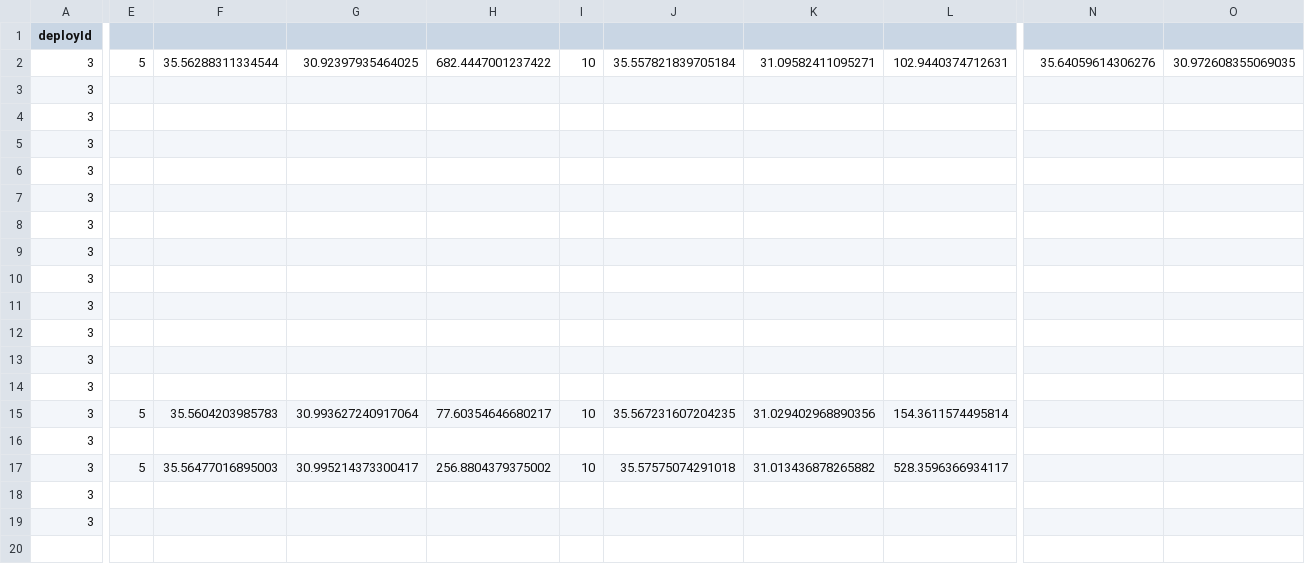
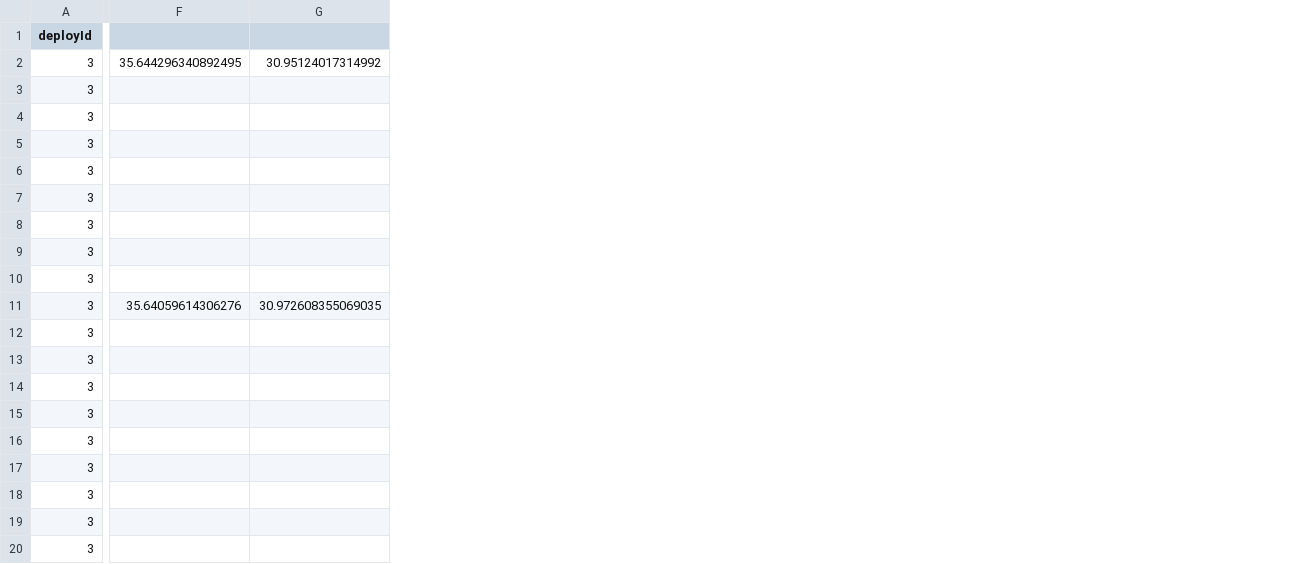
Before and after one commit to nettaricher/ruth-backend, a CSV file: simulator/deploys.csv, drawn as a sheet; only a part is shown, gaps mark what is left out; removed rows and columns are numbered as before the commit, all else as after; rows hold the shown columns only; the diff covers the shown part only; the diff names each change by its address in the sheet, - before the commit and + after, or states it on an @@ line.

```diff
--- a/simulator/deploys.csv
+++ b/simulator/deploys.csv
-column E, rows 2-17: 5 |  |  |  |  |  |  |  |  |  |  |  |  | 5 |  | 5
-column F, rows 2-17: 35.56288311334544 |  |  |  |  |  |  |  |  |  |  |  |  | 35.5604203985783 |  | 35.56477016895003
-column G, rows 2-17: 30.92397935464025 |  |  |  |  |  |  |  |  |  |  |  |  | 30.993627240917064 |  | 30.995214373300417
-column H, rows 2-17: 682.4447001237422 |  |  |  |  |  |  |  |  |  |  |  |  | 77.60354646680217 |  | 256.8804379375002
-column I, rows 2-17: 10 |  |  |  |  |  |  |  |  |  |  |  |  | 10 |  | 10
-column J, rows 2-17: 35.557821839705184 |  |  |  |  |  |  |  |  |  |  |  |  | 35.567231607204235 |  | 35.57575074291018
-column K, rows 2-17: 31.09582411095271 |  |  |  |  |  |  |  |  |  |  |  |  | 31.029402968890356 |  | 31.013436878265882
-column L, rows 2-17: 102.9440374712631 |  |  |  |  |  |  |  |  |  |  |  |  | 154.3611574495814 |  | 528.3596366934117
-F2: 35.64059614306276
+F2: 35.644296340892495
-G2: 30.972608355069035
+G2: 30.95124017314992
-F11: (empty)
+F11: 35.64059614306276
-G11: (empty)
+G11: 30.972608355069035
+row 20: 3
```
Also changed, not shown: 3 edited cells elsewhere in this file, 1 other file.
